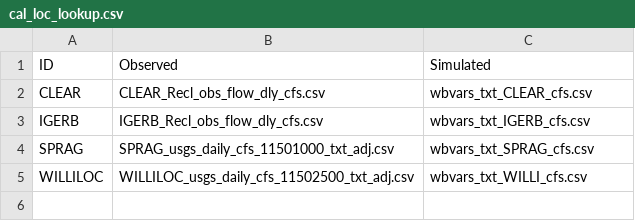
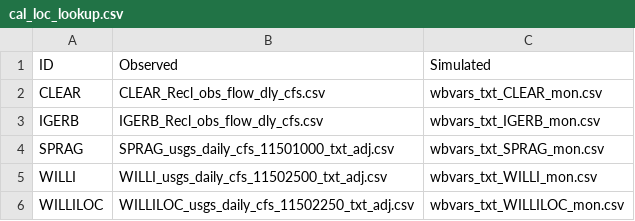
Before and after one commit to usbr/Klamath, a CSV file: lib/cal_loc_lookup.csv, drawn as a sheet.

```diff
--- a/lib/cal_loc_lookup.csv
+++ b/lib/cal_loc_lookup.csv
@@ -1,5 +1,6 @@
 ID,Observed,Simulated
-CLEAR,CLEAR_Recl_obs_flow_dly_cfs.csv,wbvars_txt_CLEAR_cfs.csv
-IGERB,IGERB_Recl_obs_flow_dly_cfs.csv,wbvars_txt_IGERB_cfs.csv
-SPRAG,SPRAG_usgs_daily_cfs_11501000_txt_adj.csv,wbvars_txt_SPRAG_cfs.csv
-WILLILOC,WILLILOC_usgs_daily_cfs_11502500_txt_adj.csv,wbvars_txt_WILLI_cfs.csv
+CLEAR,CLEAR_Recl_obs_flow_dly_cfs.csv,wbvars_txt_CLEAR_mon.csv
+IGERB,IGERB_Recl_obs_flow_dly_cfs.csv,wbvars_txt_IGERB_mon.csv
+SPRAG,SPRAG_usgs_daily_cfs_11501000_txt_adj.csv,wbvars_txt_SPRAG_mon.csv
+WILLI,WILLI_usgs_daily_cfs_11502500_txt_adj.csv,wbvars_txt_WILLI_mon.csv
+WILLILOC,WILLILOC_usgs_daily_cfs_11502250_txt_adj.csv,wbvars_txt_WILLILOC_mon.csv
```
Also changed, not shown: 44 other files.
